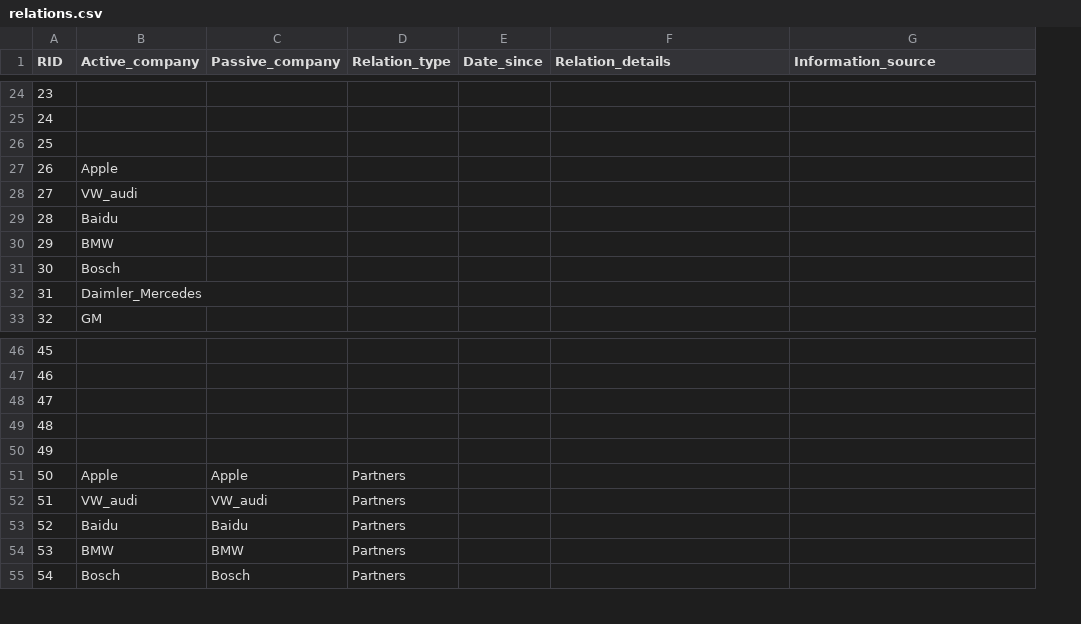
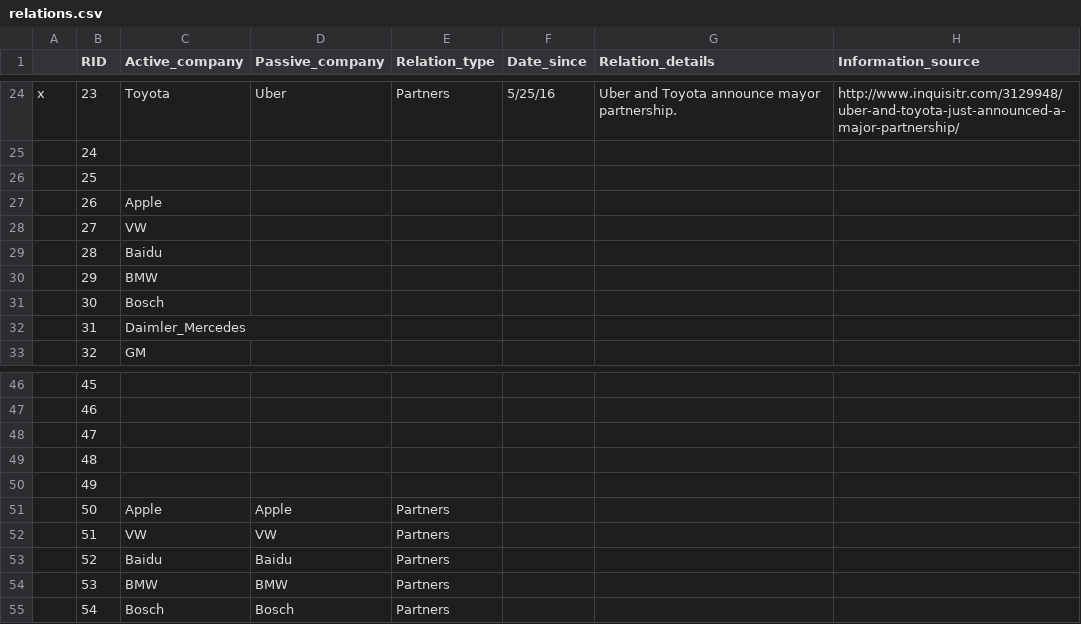
Before and after one commit to richardgruner/ad_landscape, a CSV file: data/relations.csv, drawn as a sheet; only a part is shown, gaps mark what is left out; addresses are those after the commit; the diff covers the shown part only; the diff names each change by its address in the sheet, - before the commit and + after, or states it on an @@ line.

```diff
--- a/data/relations.csv
+++ b/data/relations.csv
+column A, row 24: x
-C24 (Active_company): (empty)
+C24 (Active_company): Toyota
-D24 (Passive_company): (empty)
+D24 (Passive_company): Uber
-E24 (Relation_type): (empty)
+E24 (Relation_type): Partners
-F24 (Date_since): (empty)
+F24 (Date_since): 5/25/16
-G24 (Relation_details): (empty)
+G24 (Relation_details): Uber and Toyota announce mayor partnership.
-H24 (Information_source): (empty)
+H24 (Information_source): http://www.inquisitr.com/3129948/uber-and-toyota-just-announced-a-major-partnership/
-C28 (Active_company): VW_audi
+C28 (Active_company): VW
-C52 (Active_company): VW_audi
+C52 (Active_company): VW
-D52 (Passive_company): VW_audi
+D52 (Passive_company): VW
```
Also changed, not shown: 77 edited cells elsewhere in this file, data/companies.csv, 1 other file.
